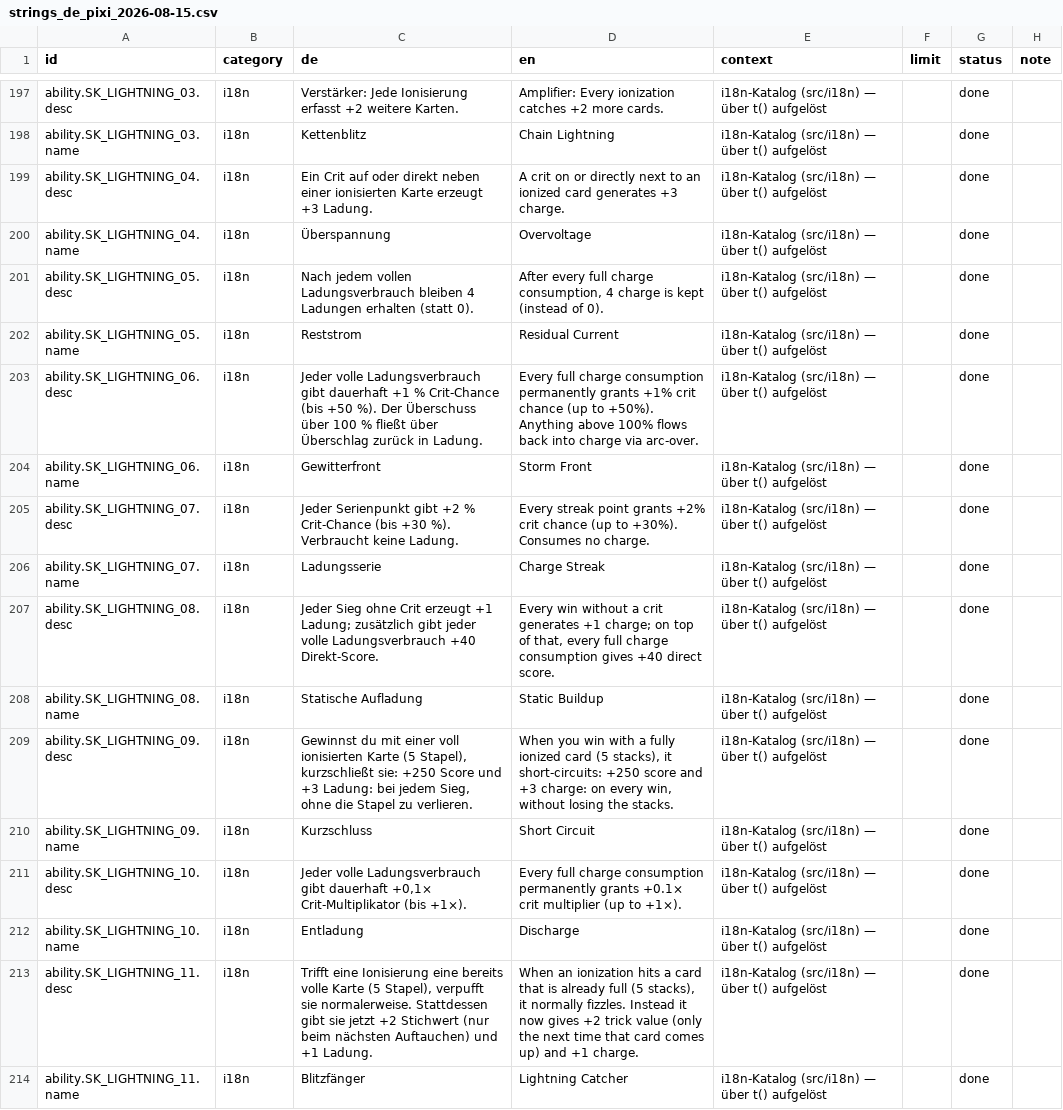
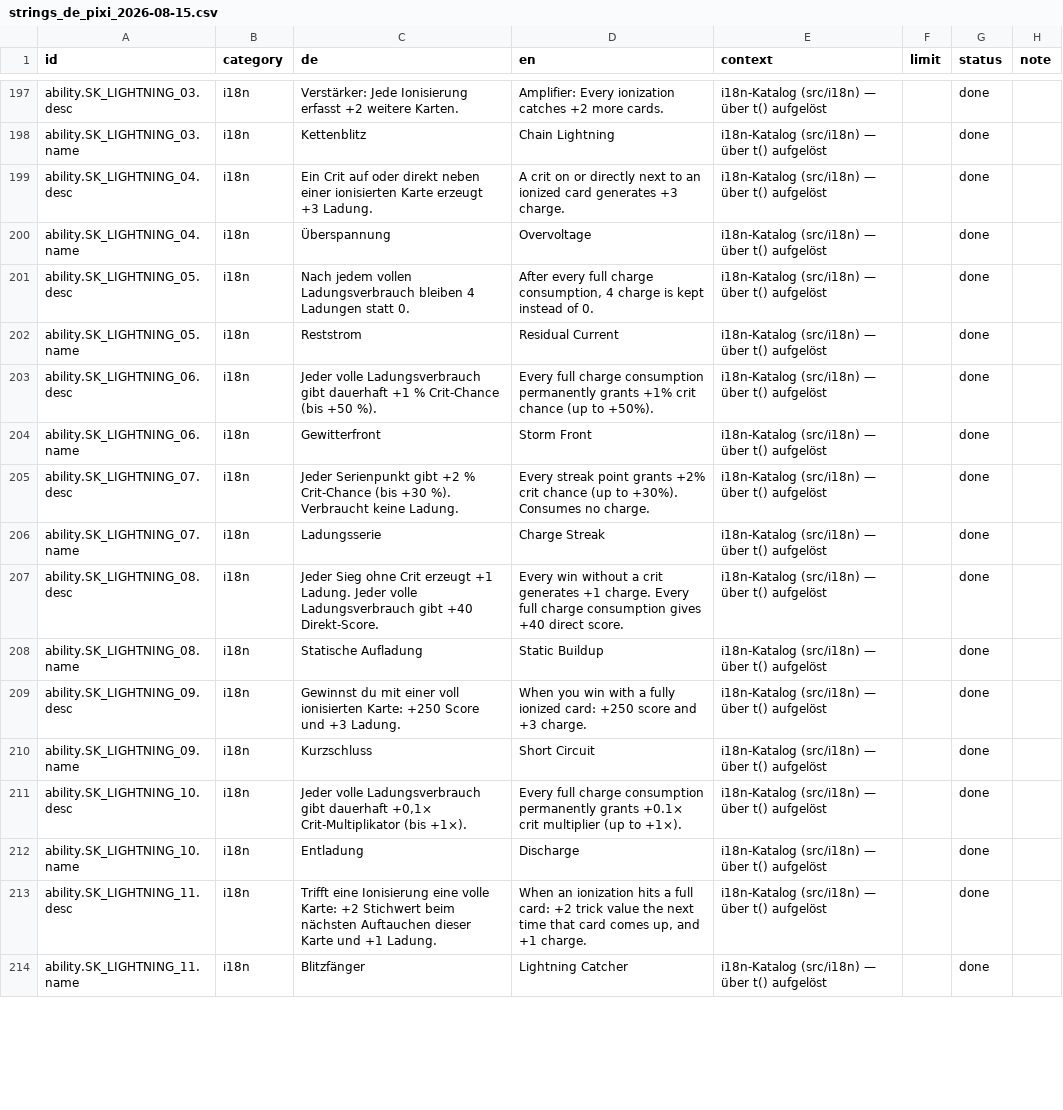
Before and after one commit to GitGudMonkeh/autostich, a CSV file: docs/localization/strings_de_pixi_2026-08-15.csv, drawn as a sheet; only a part is shown, gaps mark what is left out; the diff covers the shown part only.

```diff
--- a/docs/localization/strings_de_pixi_2026-08-15.csv
+++ b/docs/localization/strings_de_pixi_2026-08-15.csv
@@ -208,5 +208,5 @@
 "ability.SK_LIGHTNING_04.name","i18n","Überspannung","Overvoltage","i18n-Katalog (src/i18n) — über t() aufgelöst","","done",""
-"ability.SK_LIGHTNING_05.desc","i18n","Nach jedem vollen Ladungsverbrauch bleiben 4 Ladungen erhalten (statt 0).","After every full charge consumption, 4 charge is kept (instead of 0).","i18n-Katalog (src/i18n) — über t() aufgelöst","","done",""
+"ability.SK_LIGHTNING_05.desc","i18n","Nach jedem vollen Ladungsverbrauch bleiben 4 Ladungen statt 0.","After every full charge consumption, 4 charge is kept instead of 0.","i18n-Katalog (src/i18n) — über t() aufgelöst","","done",""
 "ability.SK_LIGHTNING_05.name","i18n","Reststrom","Residual Current","i18n-Katalog (src/i18n) — über t() aufgelöst","","done",""
-"ability.SK_LIGHTNING_06.desc","i18n","Jeder volle Ladungsverbrauch gibt dauerhaft +1 % Crit-Chance (bis +50 %). Der Überschuss über 100 % fließt über Überschlag zurück in Ladung.","Every full charge consumption permanently grants +1% crit chance (up to +50%). Anything above 100% flows back into charge via arc-over.","i18n-Katalog (src/i18n) — über t() aufgelöst","","done",""
+"ability.SK_LIGHTNING_06.desc","i18n","Jeder volle Ladungsverbrauch gibt dauerhaft +1 % Crit-Chance (bis +50 %).","Every full charge consumption permanently grants +1% crit chance (up to +50%).","i18n-Katalog (src/i18n) — über t() aufgelöst","","done",""
 "ability.SK_LIGHTNING_06.name","i18n","Gewitterfront","Storm Front","i18n-Katalog (src/i18n) — über t() aufgelöst","","done",""
@@ -214,5 +214,5 @@
 "ability.SK_LIGHTNING_07.name","i18n","Ladungsserie","Charge Streak","i18n-Katalog (src/i18n) — über t() aufgelöst","","done",""
-"ability.SK_LIGHTNING_08.desc","i18n","Jeder Sieg ohne Crit erzeugt +1 Ladung; zusätzlich gibt jeder volle Ladungsverbrauch +40 Direkt-Score.","Every win without a crit generates +1 charge; on top of that, every full charge consumption gives +40 direct score.","i18n-Katalog (src/i18n) — über t() aufgelöst","","done",""
+"ability.SK_LIGHTNING_08.desc","i18n","Jeder Sieg ohne Crit erzeugt +1 Ladung. Jeder volle Ladungsverbrauch gibt +40 Direkt-Score.","Every win without a crit generates +1 charge. Every full charge consumption gives +40 direct score.","i18n-Katalog (src/i18n) — über t() aufgelöst","","done",""
 "ability.SK_LIGHTNING_08.name","i18n","Statische Aufladung","Static Buildup","i18n-Katalog (src/i18n) — über t() aufgelöst","","done",""
-"ability.SK_LIGHTNING_09.desc","i18n","Gewinnst du mit einer voll ionisierten Karte (5 Stapel), kurzschließt sie: +250 Score und +3 Ladung: bei jedem Sieg, ohne die Stapel zu verlieren.","When you win with a fully ionized card (5 stacks), it short-circuits: +250 score and +3 charge: on every win, without losing the stacks.","i18n-Katalog (src/i18n) — über t() aufgelöst","","done",""
+"ability.SK_LIGHTNING_09.desc","i18n","Gewinnst du mit einer voll ionisierten Karte: +250 Score und +3 Ladung.","When you win with a fully ionized card: +250 score and +3 charge.","i18n-Katalog (src/i18n) — über t() aufgelöst","","done",""
 "ability.SK_LIGHTNING_09.name","i18n","Kurzschluss","Short Circuit","i18n-Katalog (src/i18n) — über t() aufgelöst","","done",""
@@ -220,3 +220,3 @@
 "ability.SK_LIGHTNING_10.name","i18n","Entladung","Discharge","i18n-Katalog (src/i18n) — über t() aufgelöst","","done",""
-"ability.SK_LIGHTNING_11.desc","i18n","Trifft eine Ionisierung eine bereits volle Karte (5 Stapel), verpufft sie normalerweise. Stattdessen gibt sie jetzt +2 Stichwert (nur beim nächsten Auftauchen) und +1 Ladung.","When an ionization hits a card that is already full (5 stacks), it normally fizzles. Instead it now gives +2 trick value (only the next time that card comes up) and +1 charge.","i18n-Katalog (src/i18n) — über t() aufgelöst","","done",""
+"ability.SK_LIGHTNING_11.desc","i18n","Trifft eine Ionisierung eine volle Karte: +2 Stichwert beim nächsten Auftauchen dieser Karte und +1 Ladung.","When an ionization hits a full card: +2 trick value the next time that card comes up, and +1 charge.","i18n-Katalog (src/i18n) — über t() aufgelöst","","done",""
 "ability.SK_LIGHTNING_11.name","i18n","Blitzfänger","Lightning Catcher","i18n-Katalog (src/i18n) — über t() aufgelöst","","done",""
```
Also changed, not shown: 115 edited cells elsewhere in this file, 10 other files.
